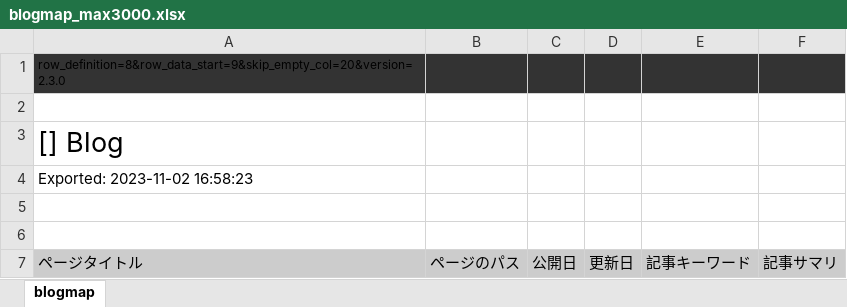
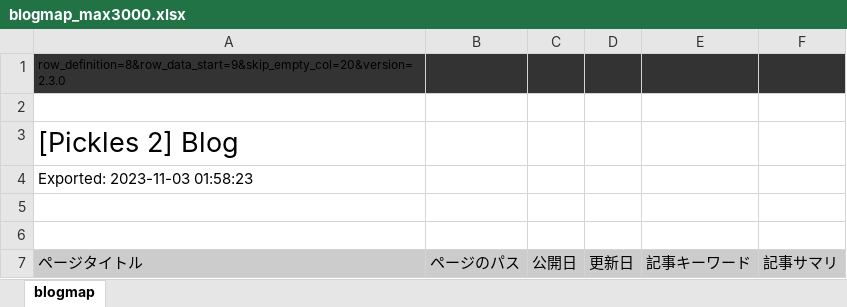
Before and after one commit to tomk79/large-sitemap-files-for-pickles2, an Excel workbook: dist/blogmap_max3000.xlsx, sheet blogmap, drawn as a sheet; only a part is shown; values as stored, in another font and other column widths than the file's, no borders; the diff names each change by its address in the sheet, - before the commit and + after, or states it on an @@ line.

```diff
--- a/dist/blogmap_max3000.xlsx (sheet blogmap)
+++ b/dist/blogmap_max3000.xlsx (sheet blogmap)
-A3 (ページタイトル): [] Blog
+A3 (ページタイトル): [Pickles 2] Blog
-A4 (ページタイトル): Exported: 2023-11-02 16:58:23
+A4 (ページタイトル): Exported: 2023-11-03 01:58:23
```
Also changed, not shown: dist/blogmap_max10000.xlsx, dist/blogmap_max20000.xlsx, 13 other files.
